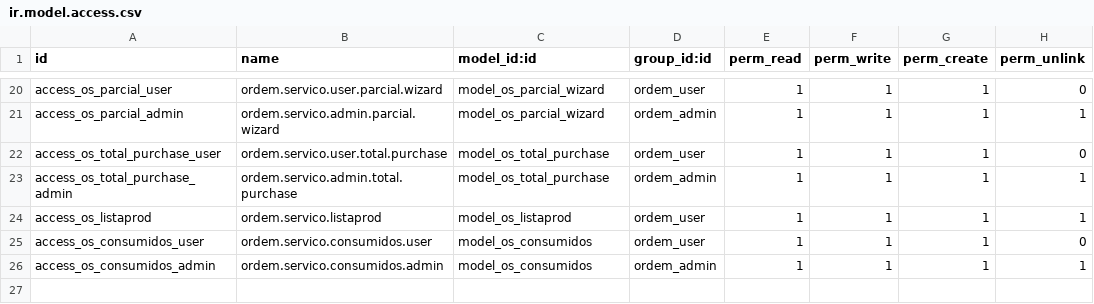
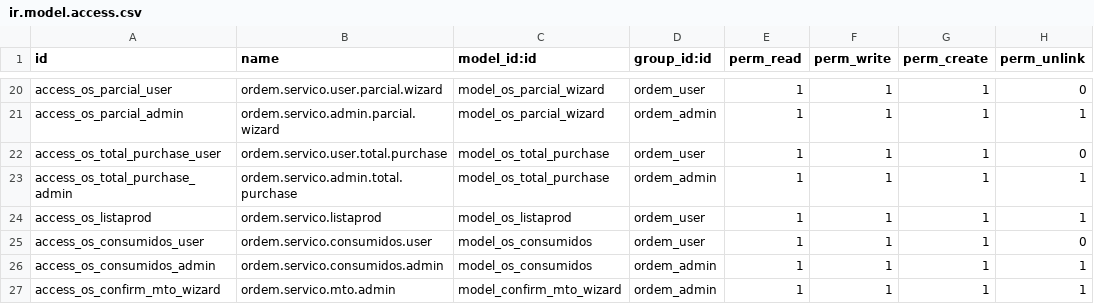
Before and after one commit to rodmad85/ordem_servico, a CSV file: security/ir.model.access.csv, drawn as a sheet; only a part is shown, gaps mark what is left out; the diff names each change by its address in the sheet, - before the commit and + after, or states it on an @@ line.

Commit message:
Corrigido erros do ordem_servico.py

```diff
--- a/security/ir.model.access.csv
+++ b/security/ir.model.access.csv
+row 27: access_os_confirm_mto_wizard | ordem.servico.mto.admin | model_confirm_mto_wizard | ordem_admin | 1 | 1 | 1 | 1
```
Also changed, not shown: 11 other files.
